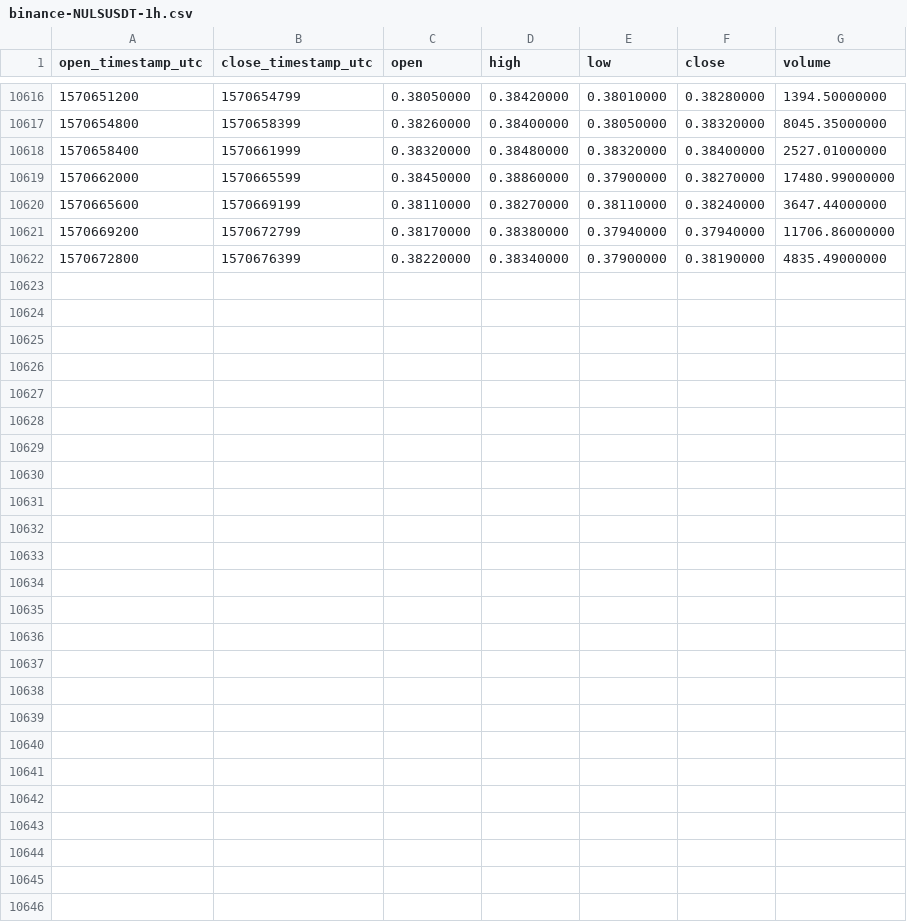
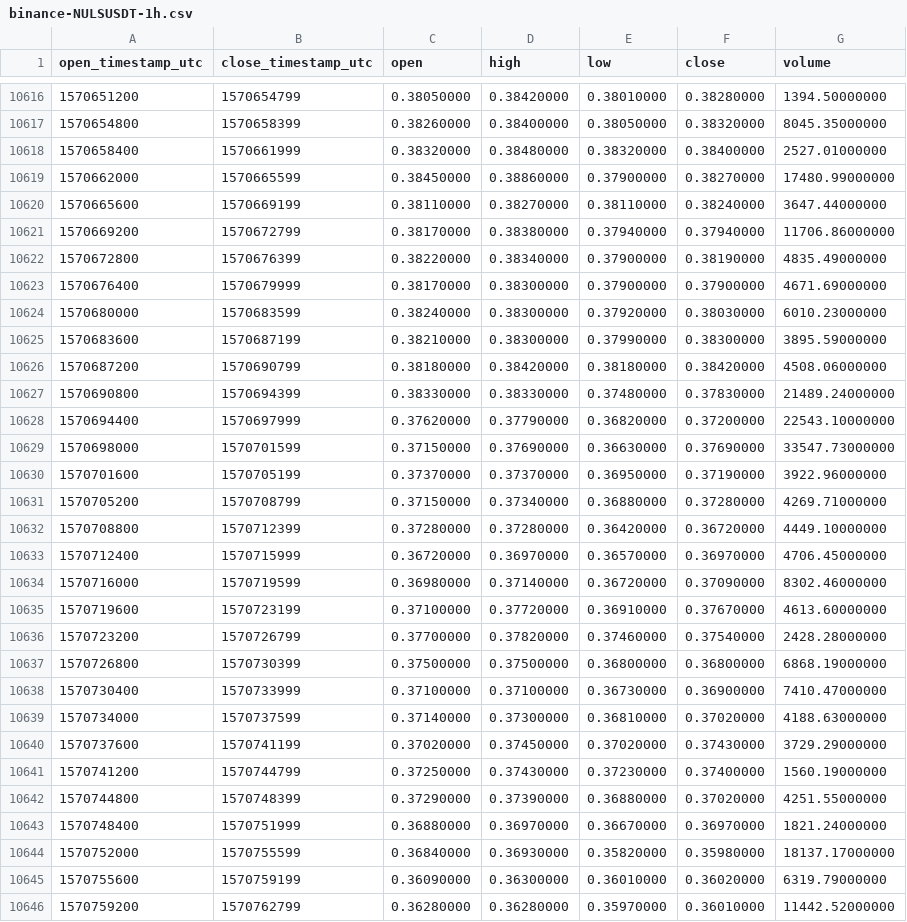
Before and after one commit to cryptobigbro/binance-NULSUSDT, a CSV file: binance-NULSUSDT-1h.csv, drawn as a sheet; only a part is shown, gaps mark what is left out.

Commit message:
Update OHLCV data.

```diff
--- a/binance-NULSUSDT-1h.csv
+++ b/binance-NULSUSDT-1h.csv
@@ -10622 +10622,25 @@ open_timestamp_utc,close_timestamp_utc,open,high,low,close,volume
 1570672800,1570676399,0.38220000,0.38340000,0.37900000,0.38190000,4835.49000000
+1570676400,1570679999,0.38170000,0.38300000,0.37900000,0.37900000,4671.69000000
+1570680000,1570683599,0.38240000,0.38300000,0.37920000,0.38030000,6010.23000000
+1570683600,1570687199,0.38210000,0.38300000,0.37990000,0.38300000,3895.59000000
+1570687200,1570690799,0.38180000,0.38420000,0.38180000,0.38420000,4508.06000000
+1570690800,1570694399,0.38330000,0.38330000,0.37480000,0.37830000,21489.24000000
+1570694400,1570697999,0.37620000,0.37790000,0.36820000,0.37200000,22543.10000000
+1570698000,1570701599,0.37150000,0.37690000,0.36630000,0.37690000,33547.73000000
+1570701600,1570705199,0.37370000,0.37370000,0.36950000,0.37190000,3922.96000000
+1570705200,1570708799,0.37150000,0.37340000,0.36880000,0.37280000,4269.71000000
+1570708800,1570712399,0.37280000,0.37280000,0.36420000,0.36720000,4449.10000000
+1570712400,1570715999,0.36720000,0.36970000,0.36570000,0.36970000,4706.45000000
+1570716000,1570719599,0.36980000,0.37140000,0.36720000,0.37090000,8302.46000000
+1570719600,1570723199,0.37100000,0.37720000,0.36910000,0.37670000,4613.60000000
+1570723200,1570726799,0.37700000,0.37820000,0.37460000,0.37540000,2428.28000000
+1570726800,1570730399,0.37500000,0.37500000,0.36800000,0.36800000,6868.19000000
+1570730400,1570733999,0.37100000,0.37100000,0.36730000,0.36900000,7410.47000000
+1570734000,1570737599,0.37140000,0.37300000,0.36810000,0.37020000,4188.63000000
+1570737600,1570741199,0.37020000,0.37450000,0.37020000,0.37430000,3729.29000000
+1570741200,1570744799,0.37250000,0.37430000,0.37230000,0.37400000,1560.19000000
+1570744800,1570748399,0.37290000,0.37390000,0.36880000,0.37020000,4251.55000000
+1570748400,1570751999,0.36880000,0.36970000,0.36670000,0.36970000,1821.24000000
+1570752000,1570755599,0.36840000,0.36930000,0.35820000,0.35980000,18137.17000000
+1570755600,1570759199,0.36090000,0.36300000,0.36010000,0.36020000,6319.79000000
+1570759200,1570762799,0.36280000,0.36280000,0.35970000,0.36010000,11442.52000000
```
Also changed, not shown: binance-NULSUSDT-1d.csv.
